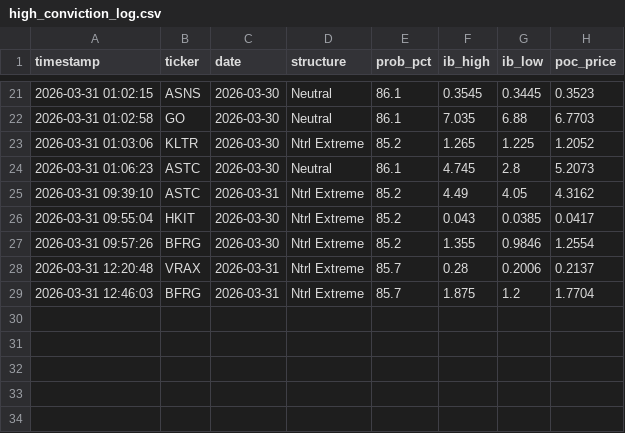
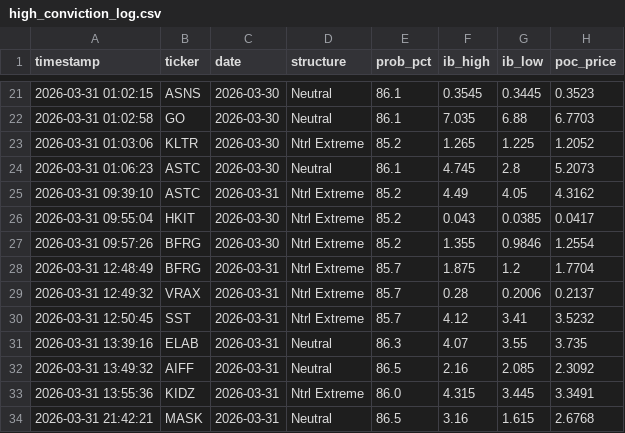
Before and after one commit to rickeybev3-afk/edgeiq, a CSV file: high_conviction_log.csv, drawn as a sheet; only a part is shown, gaps mark what is left out.

```diff
--- a/high_conviction_log.csv
+++ b/high_conviction_log.csv
@@ -27,3 +27,8 @@ timestamp,ticker,date,structure,prob_pct,ib_high,ib_low,poc_price
 2026-03-31 09:57:26,BFRG,2026-03-30,Ntrl Extreme,85.2,1.355,0.9846,1.2554
-2026-03-31 12:20:48,VRAX,2026-03-31,Ntrl Extreme,85.7,0.28,0.2006,0.2137
-2026-03-31 12:46:03,BFRG,2026-03-31,Ntrl Extreme,85.7,1.875,1.2,1.7704
+2026-03-31 12:48:49,BFRG,2026-03-31,Ntrl Extreme,85.7,1.875,1.2,1.7704
+2026-03-31 12:49:32,VRAX,2026-03-31,Ntrl Extreme,85.7,0.28,0.2006,0.2137
+2026-03-31 12:50:45,SST,2026-03-31,Ntrl Extreme,85.7,4.12,3.41,3.5232
+2026-03-31 13:39:16,ELAB,2026-03-31,Neutral,86.3,4.07,3.55,3.735
+2026-03-31 13:49:32,AIFF,2026-03-31,Neutral,86.5,2.16,2.085,2.3092
+2026-03-31 13:55:36,KIDZ,2026-03-31,Ntrl Extreme,86.0,4.315,3.445,3.3491
+2026-03-31 21:42:21,MASK,2026-03-31,Neutral,86.5,3.16,1.615,2.6768
```
Also changed, not shown: accuracy_tracker.csv, 1 other file.
